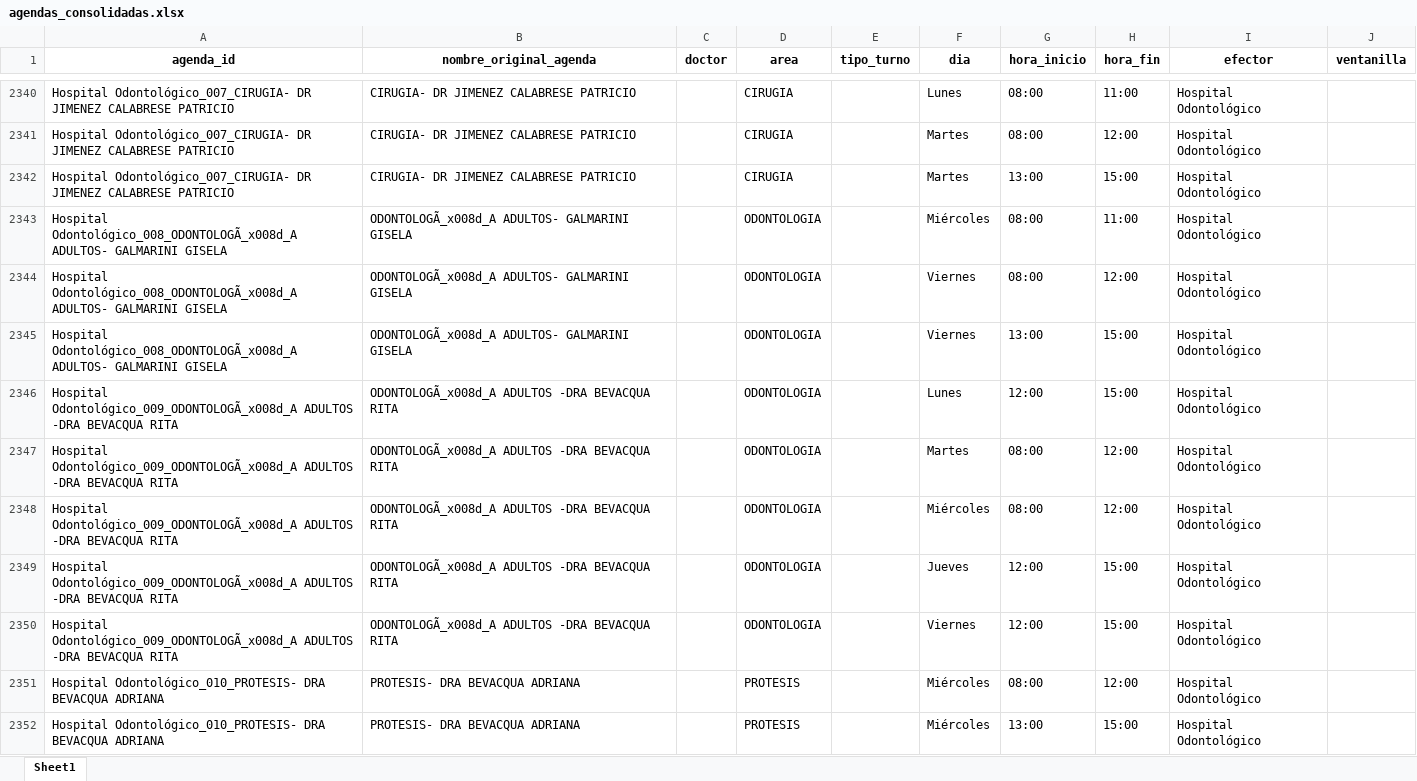
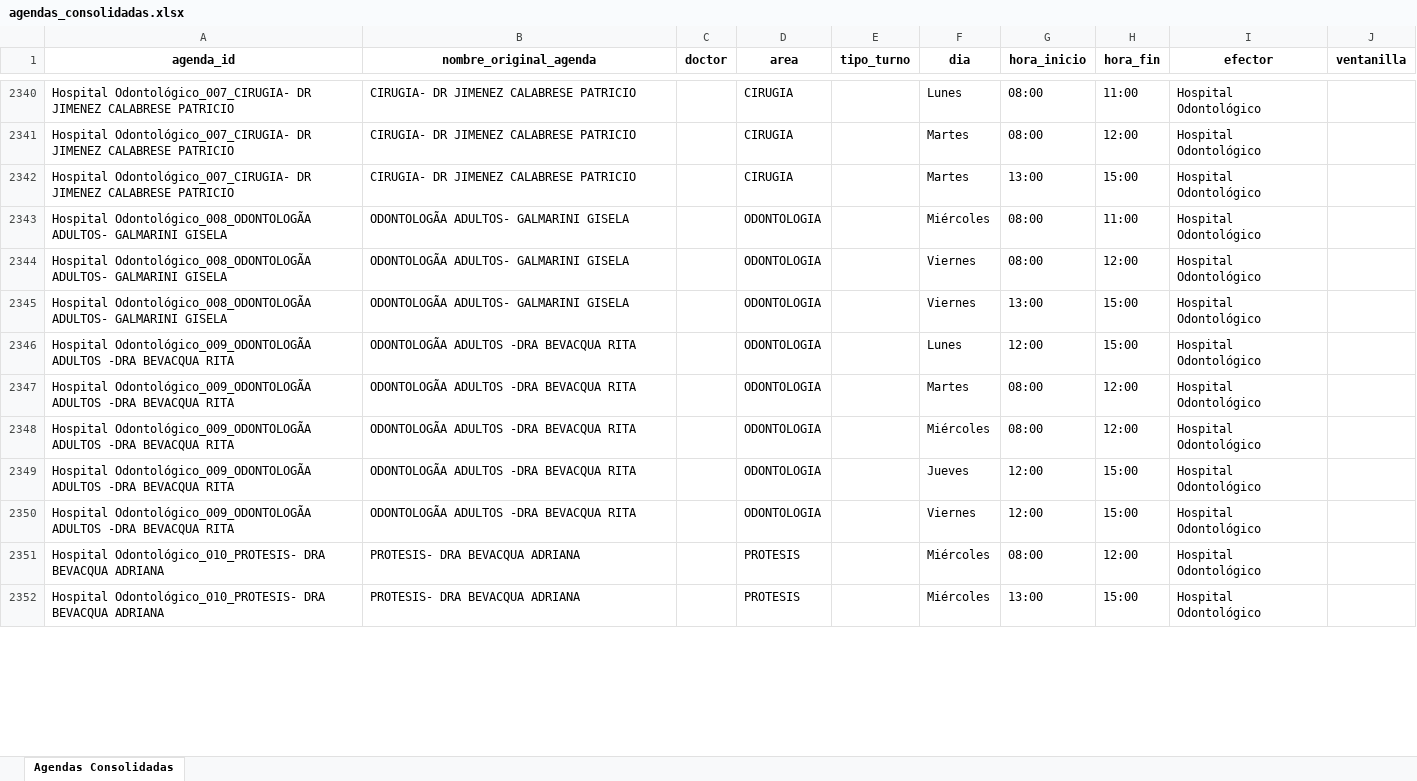
Before and after one commit to LucasRosenz/normalizacion_hcsi, an Excel workbook: datos/csv_procesado/agendas_consolidadas.xlsx, sheet Agendas Consolidadas, drawn as a sheet; only a part is shown, gaps mark what is left out; values as stored, in another font and other column widths than the file's, no borders; the diff covers the shown part only; the diff names each change by its address in the sheet, - before the commit and + after, or states it on an @@ line.

```diff
--- a/datos/csv_procesado/agendas_consolidadas.xlsx (sheet Agendas Consolidadas)
+++ b/datos/csv_procesado/agendas_consolidadas.xlsx (sheet Agendas Consolidadas)
-sheet tab: Sheet1
+sheet tab: Agendas Consolidadas
-A2343:A2345 (agenda_id): Hospital Odontológico_008_ODONTOLOGÃ_x008d_A ADULTOS- GALMARINI…
+A2343:A2345 (agenda_id): Hospital Odontológico_008_ODONTOLOGÃA ADULTOS- GALMARINI…
-B2343:B2345 (nombre_original_agenda): ODONTOLOGÃ_x008d_A ADULTOS- GALMARINI GISELA
+B2343:B2345 (nombre_original_agenda): ODONTOLOGÃA ADULTOS- GALMARINI GISELA
-A2346:A2350 (agenda_id): Hospital Odontológico_009_ODONTOLOGÃ_x008d_A ADULTOS -DRA…
+A2346:A2350 (agenda_id): Hospital Odontológico_009_ODONTOLOGÃA ADULTOS -DRA…
-B2346:B2350 (nombre_original_agenda): ODONTOLOGÃ_x008d_A ADULTOS -DRA BEVACQUA RITA
+B2346:B2350 (nombre_original_agenda): ODONTOLOGÃA ADULTOS -DRA BEVACQUA RITA
```
Also changed, not shown: 236 edited cells elsewhere in this sheet, 4 other files.
